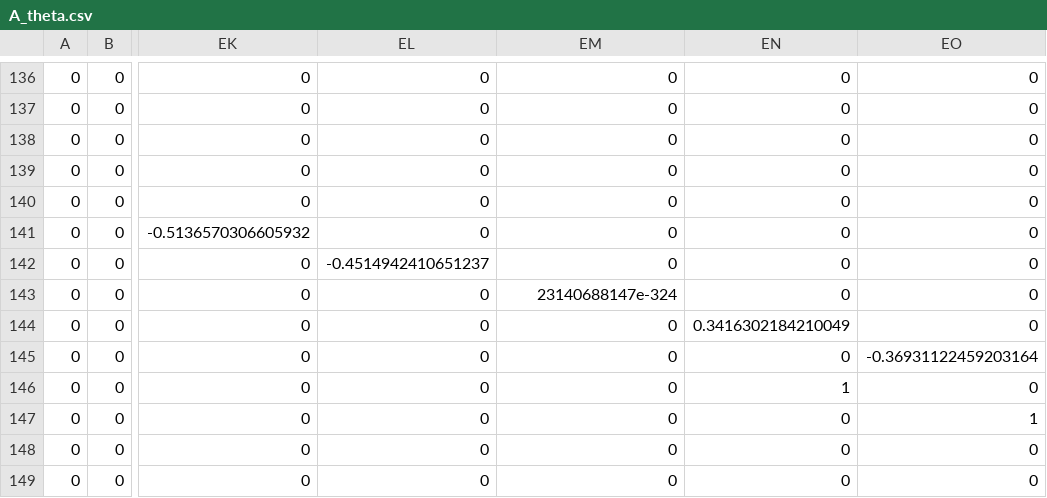
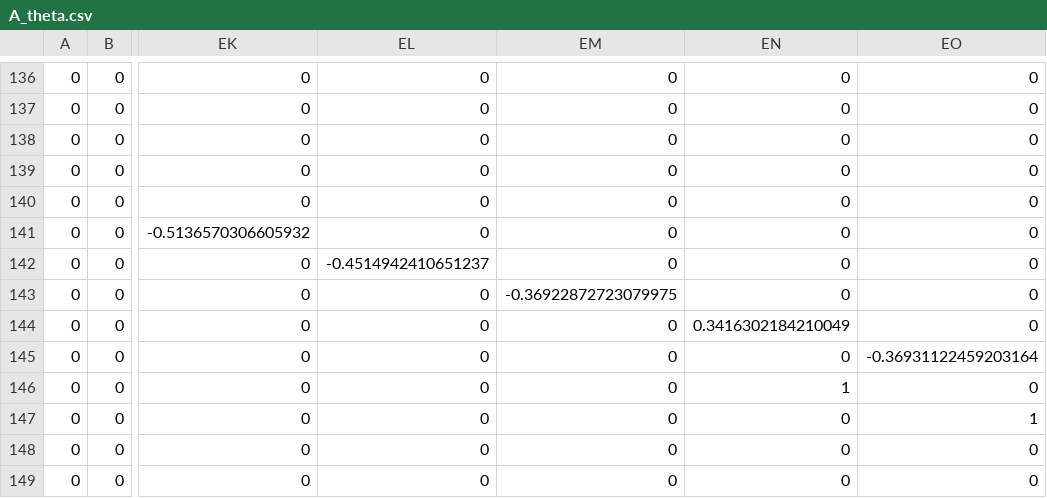
Before and after one commit to varitbvo/DynamicFactorModel_Julia, a CSV file: A_theta.csv, drawn as a sheet; only a part is shown, gaps mark what is left out; the diff names each change by its address in the sheet, - before the commit and + after, or states it on an @@ line.

```diff
--- a/A_theta.csv
+++ b/A_theta.csv
-EM143: 23140688147e-324
+EM143: -0.36922872723079975
```
Also changed, not shown: G_theta.csv, Q_theta.csv, 3 other files.
